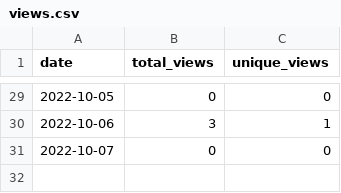
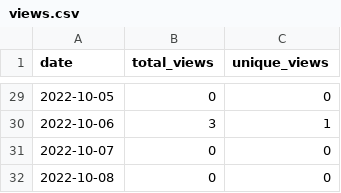
Before and after one commit to MatthewBentz/Comp3350, a CSV file: .traffic/views.csv, drawn as a sheet; only a part is shown, gaps mark what is left out; the diff names each change by its address in the sheet, - before the commit and + after, or states it on an @@ line.

```diff
--- a/.traffic/views.csv
+++ b/.traffic/views.csv
+row 32: 2022-10-08 | 0 | 0
```
Also changed, not shown: .traffic/clones.csv, 3 other files.
